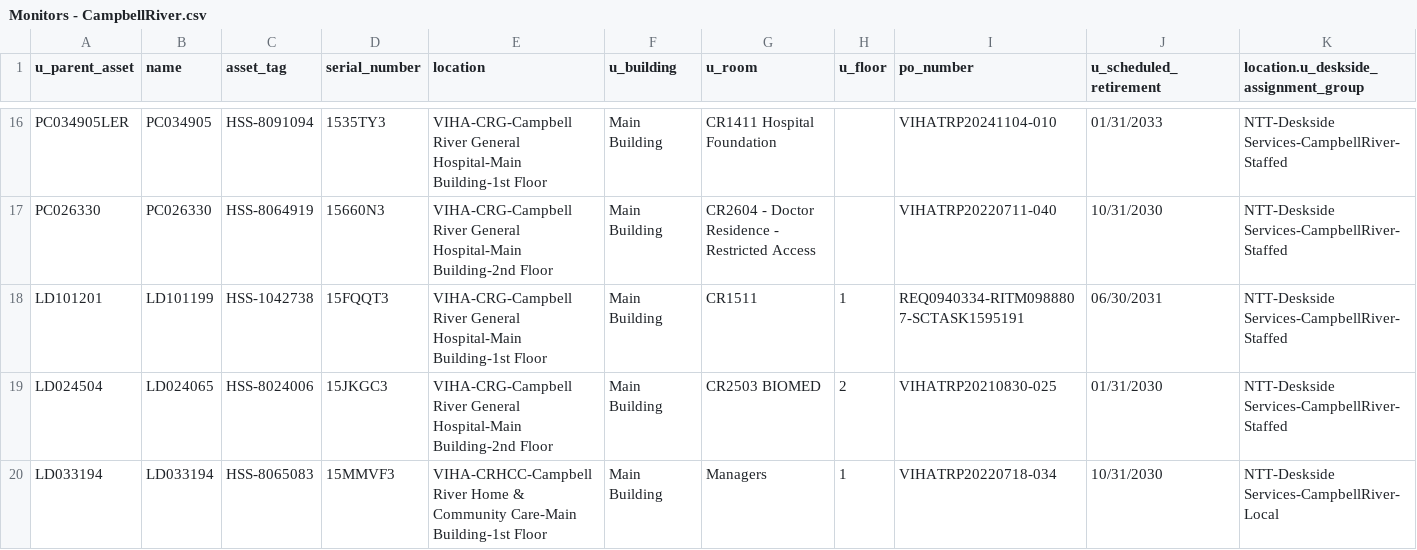
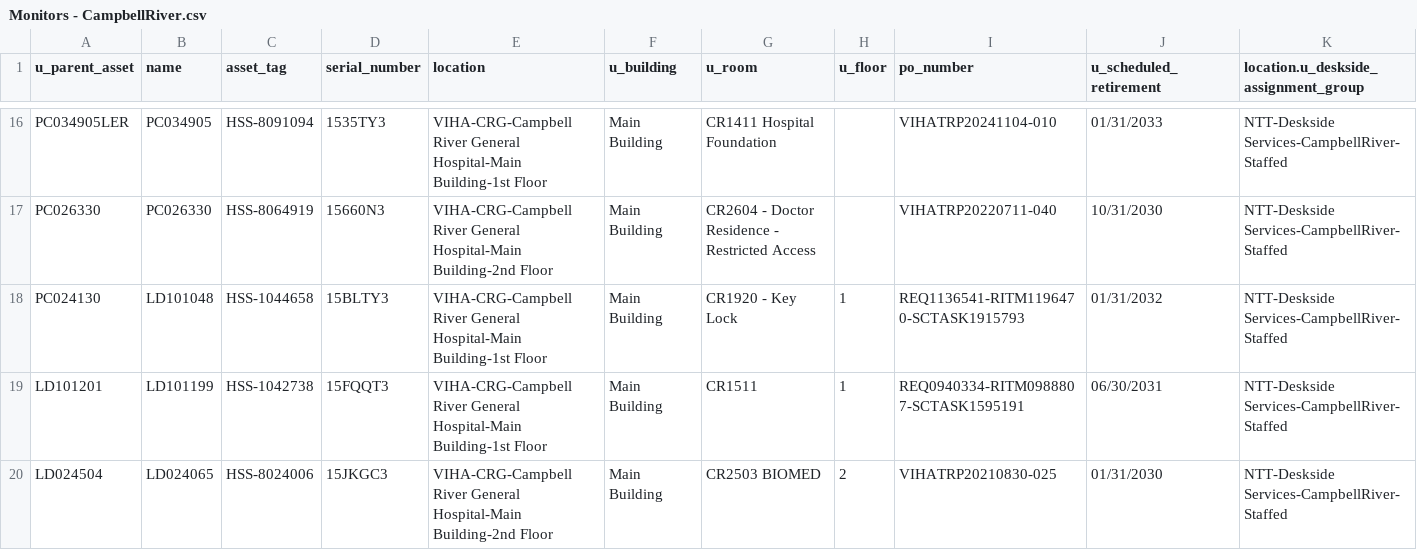
Before and after one commit to digbysa/New-Inventory-Tool, a CSV file: Data/CampbellRiver/Monitors - CampbellRiver.csv, drawn as a sheet; only a part is shown, gaps mark what is left out; the shorter side is filled out with more unchanged rows; the diff covers the shown part only.

```diff
--- a/Data/CampbellRiver/Monitors - CampbellRiver.csv
+++ b/Data/CampbellRiver/Monitors - CampbellRiver.csv
@@ -17,2 +17,3 @@
 "PC026330","PC026330","HSS-8064919","15660N3","VIHA-CRG-Campbell River General Hospital-Main Building-2nd Floor","Main Building","CR2604 - Doctor Residence - Restricted Access","","VIHATRP20220711-040","10/31/2030","NTT-Deskside Services-CampbellRiver-Staffed"
+"PC024130","LD101048","HSS-1044658","15BLTY3","VIHA-CRG-Campbell River General Hospital-Main Building-1st Floor","Main Building","CR1920 - Key Lock","1","REQ1136541-RITM1196470-SCTASK1915793","01/31/2032","NTT-Deskside Services-CampbellRiver-Staffed"
 "LD101201","LD101199","HSS-1042738","15FQQT3","VIHA-CRG-Campbell River General Hospital-Main Building-1st Floor","Main Building","CR1511","1","REQ0940334-RITM0988807-SCTASK1595191","06/30/2031","NTT-Deskside Services-CampbellRiver-Staffed"
```
Also changed, not shown: 6 added rows and 7 edited cells elsewhere in this file, Data/CampbellRiver/Computers - CampbellRiver.csv, Data/Cowichan/Computers - Cowichan.csv, 15 other files.
